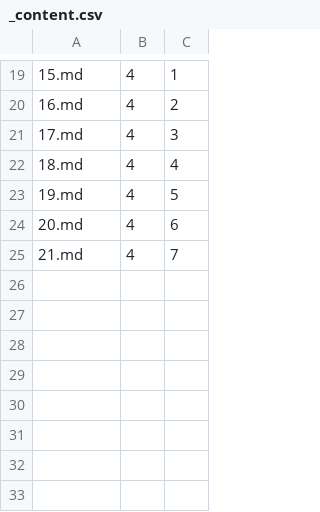
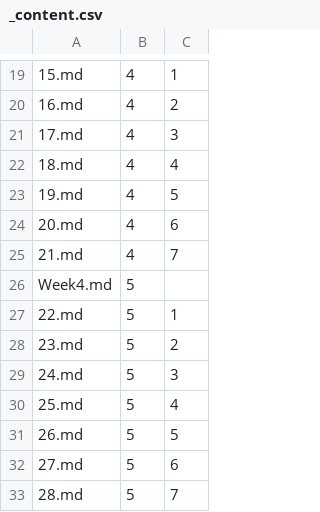
Before and after one commit to Mark-Seaman/Shrinking-World-Pubs, a CSV file: after/Pub/_content.csv, drawn as a sheet; only a part is shown, gaps mark what is left out; the diff names each change by its address in the sheet, - before the commit and + after, or states it on an @@ line.

Commit message:
Week 4

```diff
--- a/after/Pub/_content.csv
+++ b/after/Pub/_content.csv
+row 26: Week4.md | 5
+row 27: 22.md | 5 | 1
+row 28: 23.md | 5 | 2
+row 29: 24.md | 5 | 3
+row 30: 25.md | 5 | 4
+row 31: 26.md | 5 | 5
+row 32: 27.md | 5 | 6
+row 33: 28.md | 5 | 7
```
Also changed, not shown: 24 other files.
